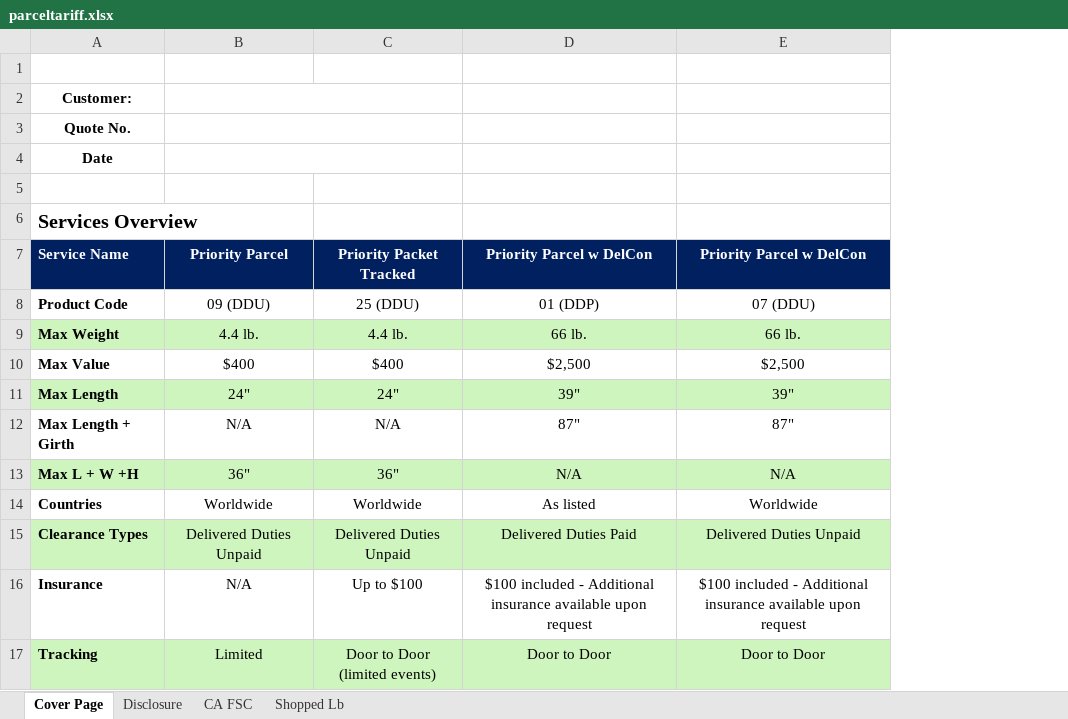
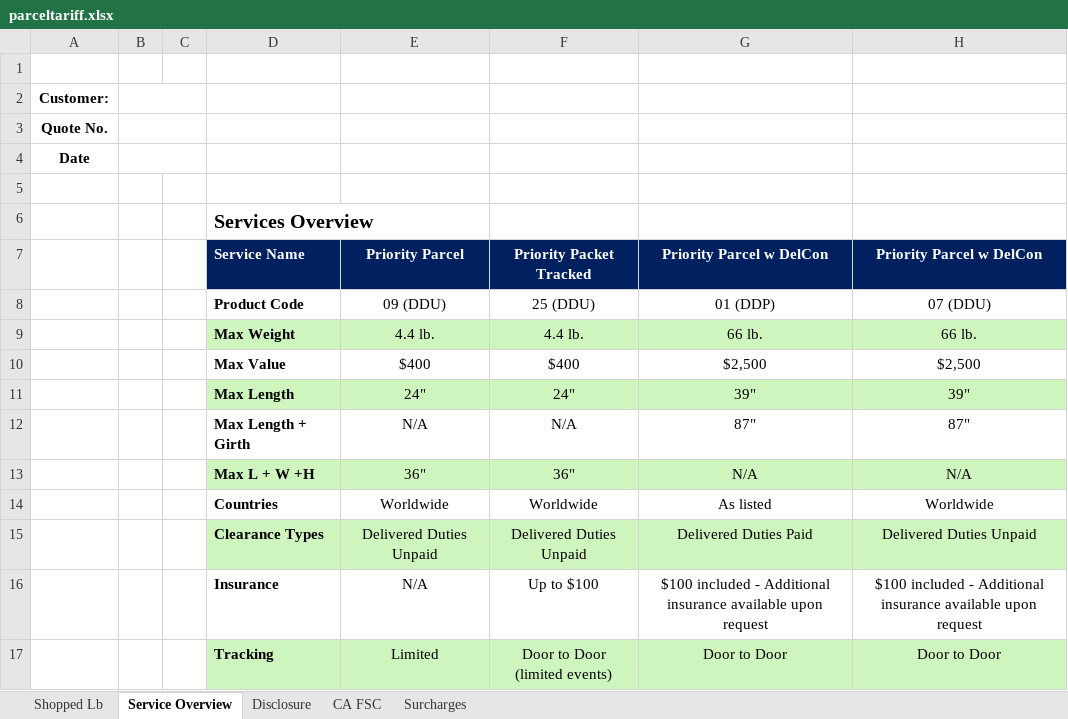
Before and after one commit to yashaswidasari/epg, an Excel workbook: excel_templates/parceltariff.xlsx, sheet Service Overview, drawn as a sheet; only a part is shown; values as stored, in another font and other column widths than the file's, no borders; charts and pictures not drawn; removed rows and columns are numbered as before the commit, all else as after; the diff names each change by its address in the sheet, - before the commit and + after, or states it on an @@ line.

```diff
--- a/excel_templates/parceltariff.xlsx (sheet Service Overview)
+++ b/excel_templates/parceltariff.xlsx (sheet Service Overview)
-sheet tab: Cover Page
+sheet tab: Service Overview
+sheet tab: Surcharges
@@ sheet tab order changed: Shopped Lb | Service Overview | Disclosure | CA FSC | Surcharges @@
+column A, rows 2-4: Customer: | Quote No. | Date
+column B, empty
+column C, empty
-D2 (Service Name): Customer:
+D2 (Service Name): (empty)
-B2:C2 merged
-D3 (Service Name): Quote No.
+D3 (Service Name): (empty)
-B3:C3 merged
-D4 (Service Name): Date
+D4 (Service Name): (empty)
-B4:C4 merged
```
Also changed, not shown: sheet CA FSC, formulas that keep their value, charts or pictures, excel_templates/eps.xlsx, excel_templates/ipa.xlsx, 10 other files.
